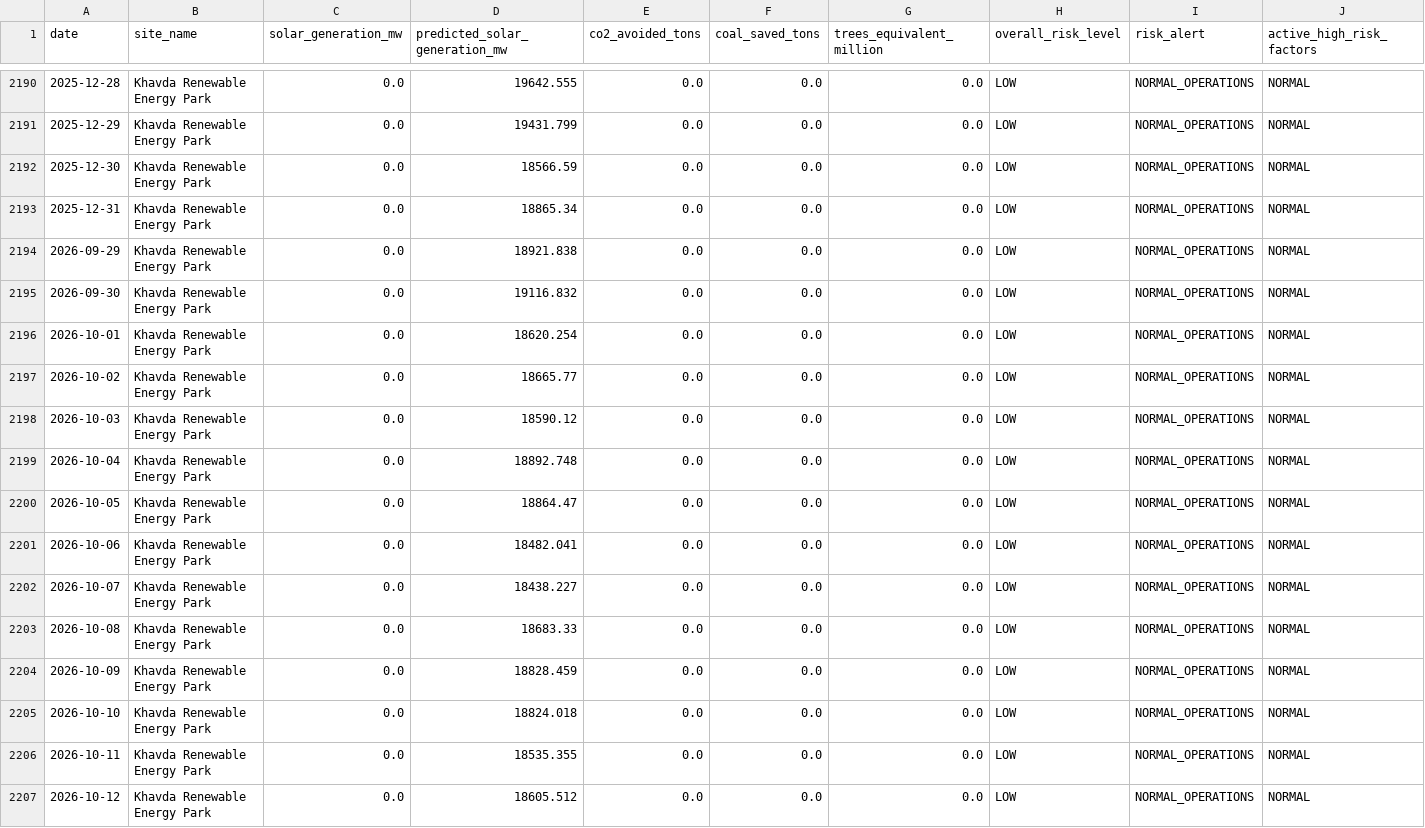
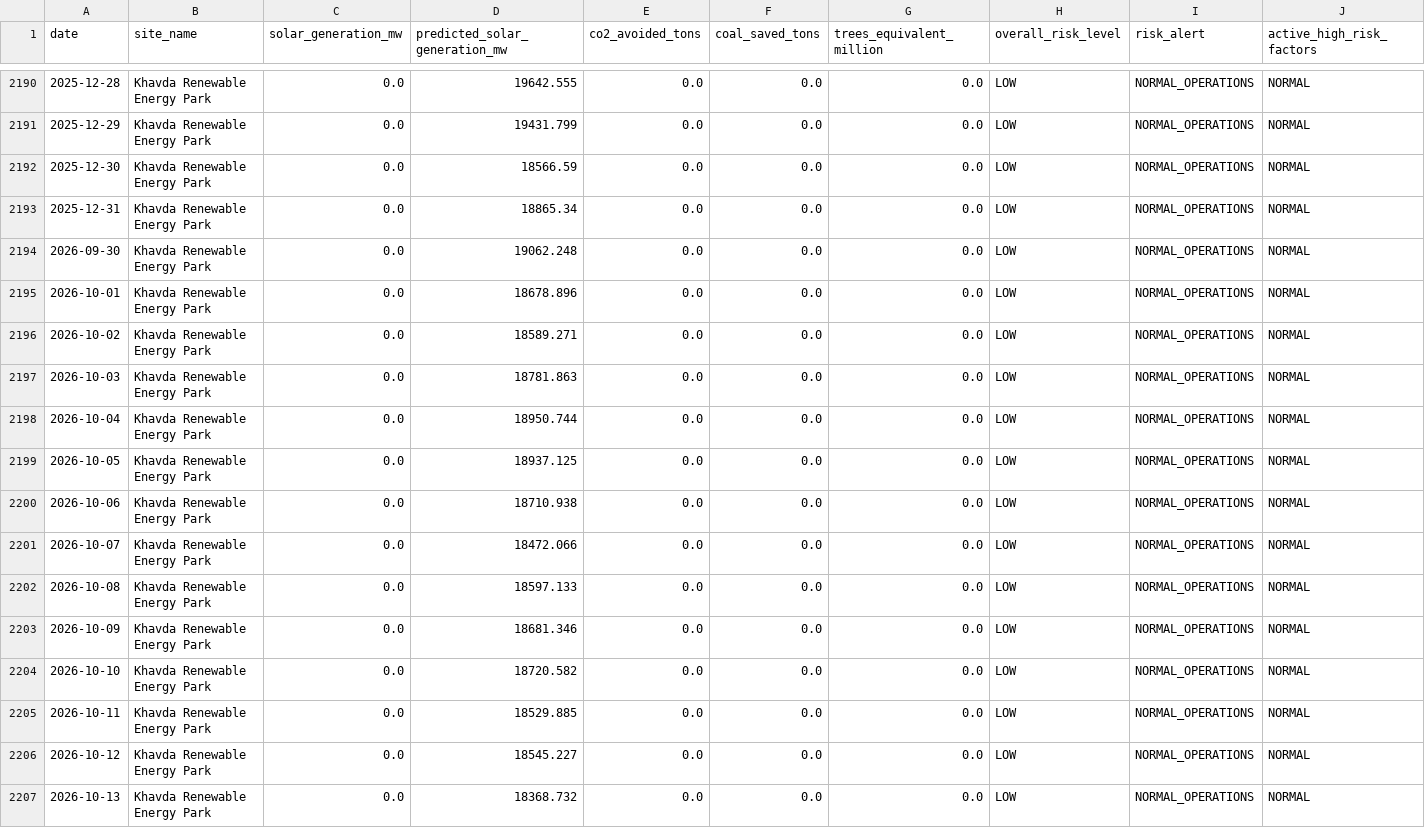
Before and after one commit to kirttiik/AI-Renewable-Energy-Intelligence-platform, a CSV file: reports/executive/executive_summary.csv, drawn as a sheet; only a part is shown, gaps mark what is left out; removed rows and columns are numbered as before the commit, all else as after; rows hold the shown columns only; the diff names each change by its address in the sheet, - before the commit and + after, or states it on an @@ line.

```diff
--- a/reports/executive/executive_summary.csv
+++ b/reports/executive/executive_summary.csv
-row 2194: 2026-09-29 | Khavda Renewable Energy Park | 0.0 | 18921.838 | 0.0 | 0.0 | 0.0 | LOW | NORMAL_OPERATIONS | NORMAL
-D2194 (predicted_solar_generation_mw): 19116.832
+D2194 (predicted_solar_generation_mw): 19062.248
-D2195 (predicted_solar_generation_mw): 18620.254
+D2195 (predicted_solar_generation_mw): 18678.896
-D2196 (predicted_solar_generation_mw): 18665.77
+D2196 (predicted_solar_generation_mw): 18589.271
-D2197 (predicted_solar_generation_mw): 18590.12
+D2197 (predicted_solar_generation_mw): 18781.863
-D2198 (predicted_solar_generation_mw): 18892.748
+D2198 (predicted_solar_generation_mw): 18950.744
-D2199 (predicted_solar_generation_mw): 18864.47
+D2199 (predicted_solar_generation_mw): 18937.125
-D2200 (predicted_solar_generation_mw): 18482.041
+D2200 (predicted_solar_generation_mw): 18710.938
-D2201 (predicted_solar_generation_mw): 18438.227
+D2201 (predicted_solar_generation_mw): 18472.066
-D2202 (predicted_solar_generation_mw): 18683.33
+D2202 (predicted_solar_generation_mw): 18597.133
-D2203 (predicted_solar_generation_mw): 18828.459
+D2203 (predicted_solar_generation_mw): 18681.346
-D2204 (predicted_solar_generation_mw): 18824.018
+D2204 (predicted_solar_generation_mw): 18720.582
-D2205 (predicted_solar_generation_mw): 18535.355
+D2205 (predicted_solar_generation_mw): 18529.885
-D2206 (predicted_solar_generation_mw): 18605.512
+D2206 (predicted_solar_generation_mw): 18545.227
+row 2207: 2026-10-13 | Khavda Renewable Energy Park | 0.0 | 18368.732 | 0.0 | 0.0 | 0.0 | LOW | NORMAL_OPERATIONS | NORMAL
```
Also changed, not shown: data/processed/khavda_generation.csv, data/raw/khavda_hourly.csv, 20 other files.
